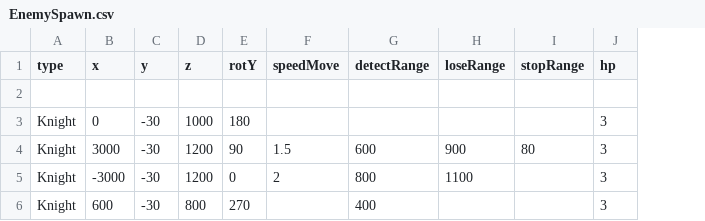
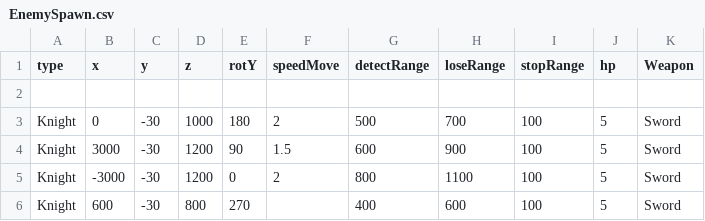
Before and after one commit to MikanThe3rd/2026_Winter, a CSV file: Data/CSV/EnemySpawn.csv, drawn as a sheet; the diff names each change by its address in the sheet, - before the commit and + after, or states it on an @@ line.

```diff
--- a/Data/CSV/EnemySpawn.csv
+++ b/Data/CSV/EnemySpawn.csv
+column K (Weapon), rows 3-6: all Sword
-F3 (speedMove): (empty)
+F3 (speedMove): 2
-G3 (detectRange): (empty)
+G3 (detectRange): 500
-H3 (loseRange): (empty)
+H3 (loseRange): 700
-I3 (stopRange): (empty)
+I3 (stopRange): 100
-J3:J6 (hp): 3
+J3:J6 (hp): 5
-I4 (stopRange): 80
+I4 (stopRange): 100
-I5:I6 (stopRange): (empty)
+I5:I6 (stopRange): 100
-H6 (loseRange): (empty)
+H6 (loseRange): 600
```
Also changed, not shown: Data/CSV/Weapon.csv, 35 other files.
